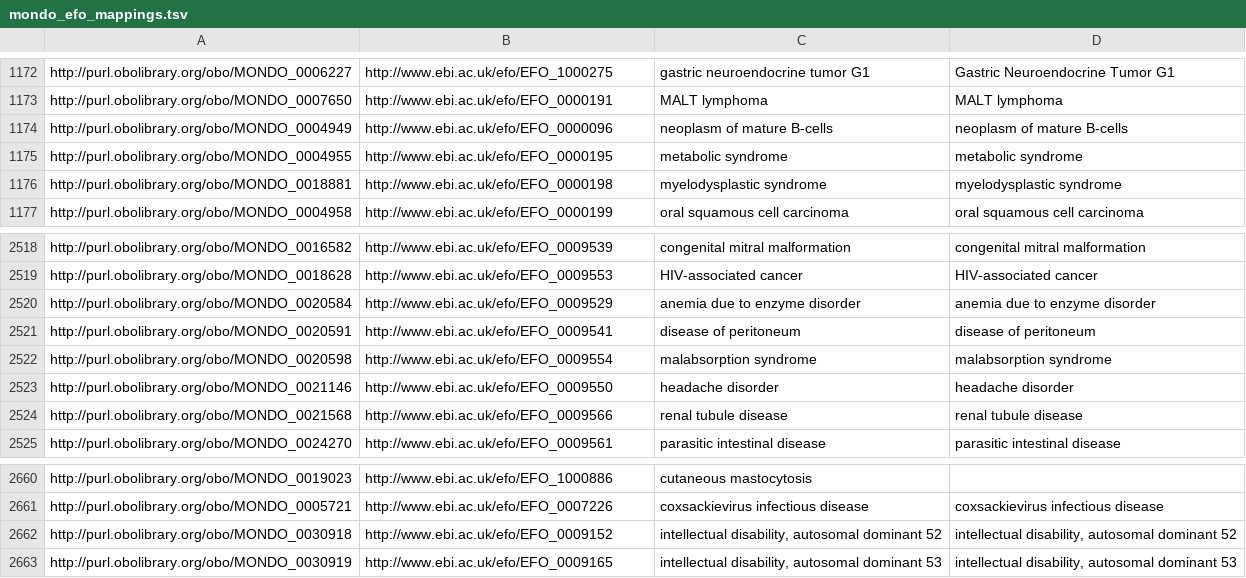
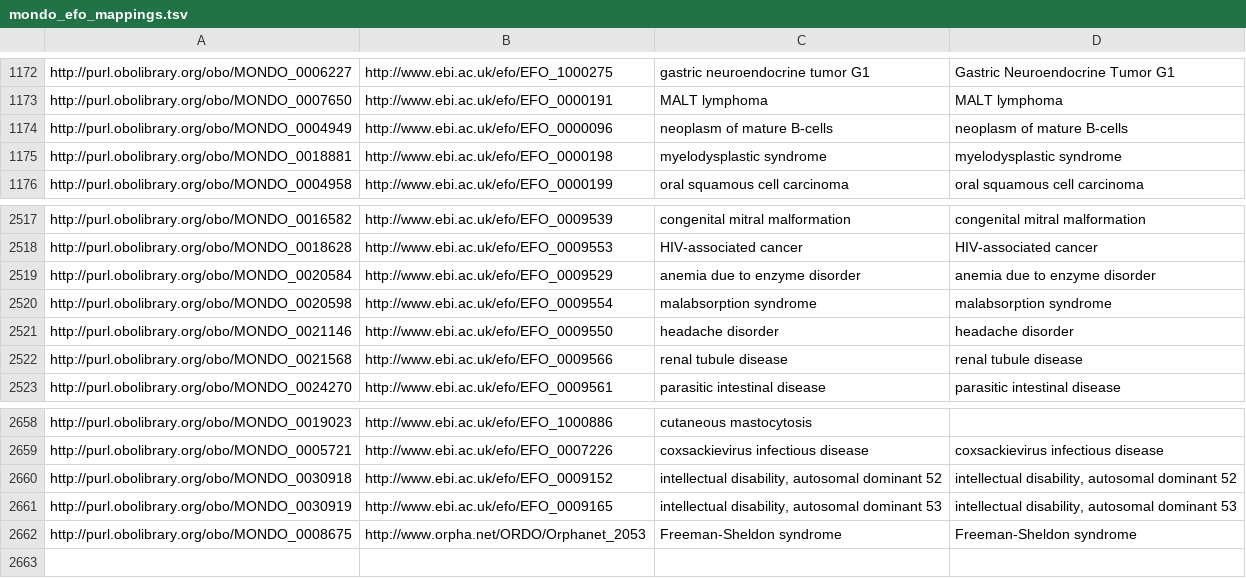
Before and after one commit to EBISPOT/efo, a TSV file: src/ontology/components/mondo_efo_mappings.tsv, drawn as a sheet; only a part is shown, gaps mark what is left out.

Commit message:
Updated mappings for latest Mondo release

```diff
--- a/src/ontology/components/mondo_efo_mappings.tsv
+++ b/src/ontology/components/mondo_efo_mappings.tsv
@@ -1174,3 +1174,2 @@ http://purl.obolibrary.org/obo/MONDO_0007650	http://www.ebi.ac.uk/efo/EFO_000019
 http://purl.obolibrary.org/obo/MONDO_0004949	http://www.ebi.ac.uk/efo/EFO_0000096	neoplasm of mature B-cells	neoplasm of mature B-cells
-http://purl.obolibrary.org/obo/MONDO_0004955	http://www.ebi.ac.uk/efo/EFO_0000195	metabolic syndrome	metabolic syndrome
 http://purl.obolibrary.org/obo/MONDO_0018881	http://www.ebi.ac.uk/efo/EFO_0000198	myelodysplastic syndrome	myelodysplastic syndrome
@@ -2520,3 +2519,2 @@ http://purl.obolibrary.org/obo/MONDO_0018628	http://www.ebi.ac.uk/efo/EFO_000955
 http://purl.obolibrary.org/obo/MONDO_0020584	http://www.ebi.ac.uk/efo/EFO_0009529	anemia due to enzyme disorder	anemia due to enzyme disorder
-http://purl.obolibrary.org/obo/MONDO_0020591	http://www.ebi.ac.uk/efo/EFO_0009541	disease of peritoneum	disease of peritoneum
 http://purl.obolibrary.org/obo/MONDO_0020598	http://www.ebi.ac.uk/efo/EFO_0009554	malabsorption syndrome	malabsorption syndrome
@@ -2663 +2661,2 @@ http://purl.obolibrary.org/obo/MONDO_0030918	http://www.ebi.ac.uk/efo/EFO_000915
 http://purl.obolibrary.org/obo/MONDO_0030919	http://www.ebi.ac.uk/efo/EFO_0009165	intellectual disability, autosomal dominant 53	intellectual disability, autosomal dominant 53
+http://purl.obolibrary.org/obo/MONDO_0008675	http://www.orpha.net/ORDO/Orphanet_2053	Freeman-Sheldon syndrome	Freeman-Sheldon syndrome
```
Also changed, not shown: 4 other files.
